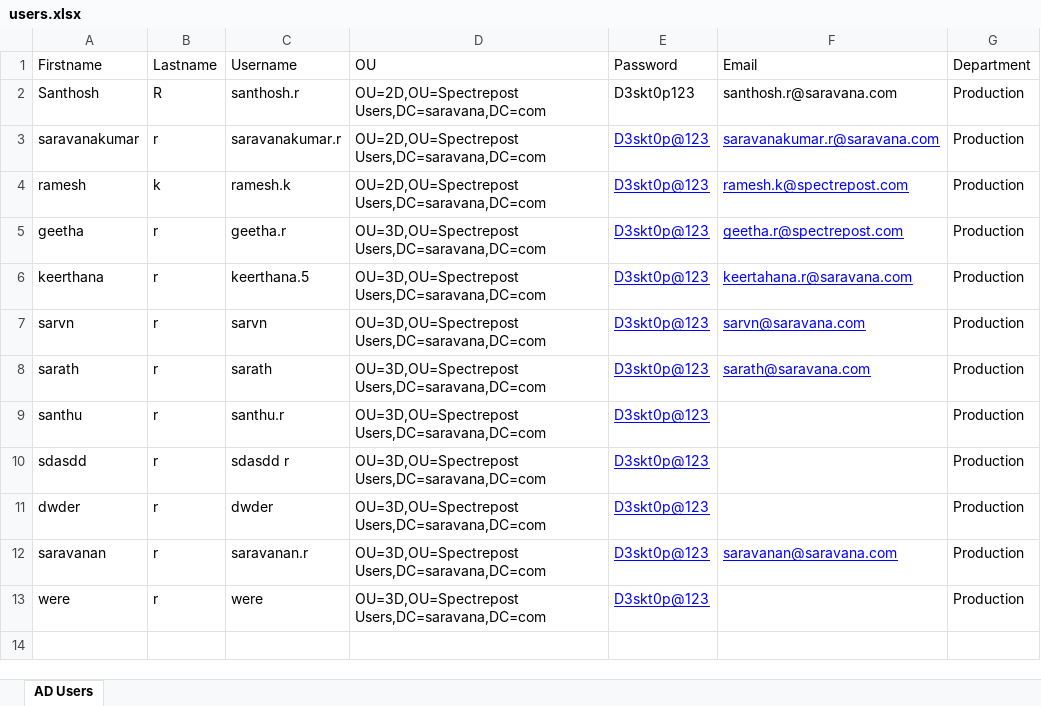
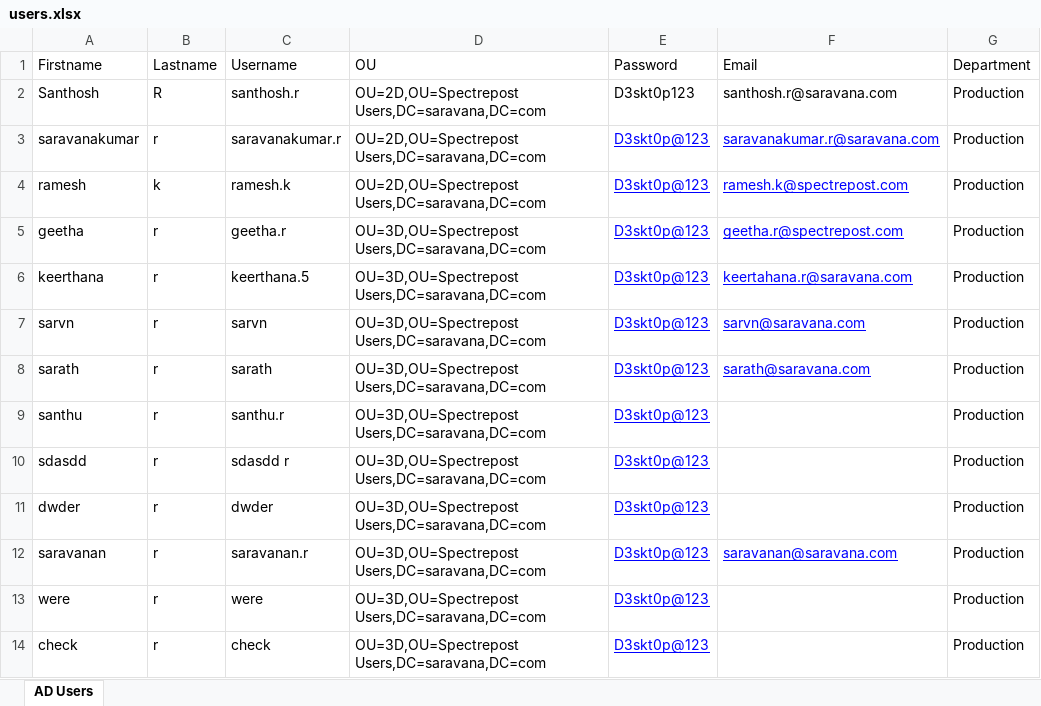
Before and after one commit to sarvn464/ad-automation, an Excel workbook: users.xlsx, sheet AD Users, drawn as a sheet; values as stored, in another font and other column widths than the file's, no borders; the diff names each change by its address in the sheet, - before the commit and + after, or states it on an @@ line.

Commit message:
updated exel1

```diff
--- a/users.xlsx (sheet AD Users)
+++ b/users.xlsx (sheet AD Users)
+row 14: check | r | check | OU=3D,OU=Spectrepost Users,DC=saravana,DC=com | D3skt0p@123 |  | Production
```
